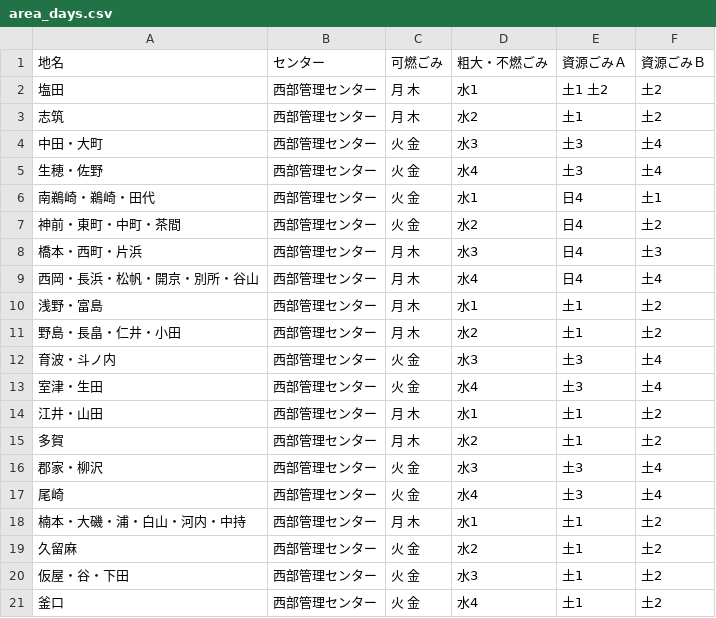
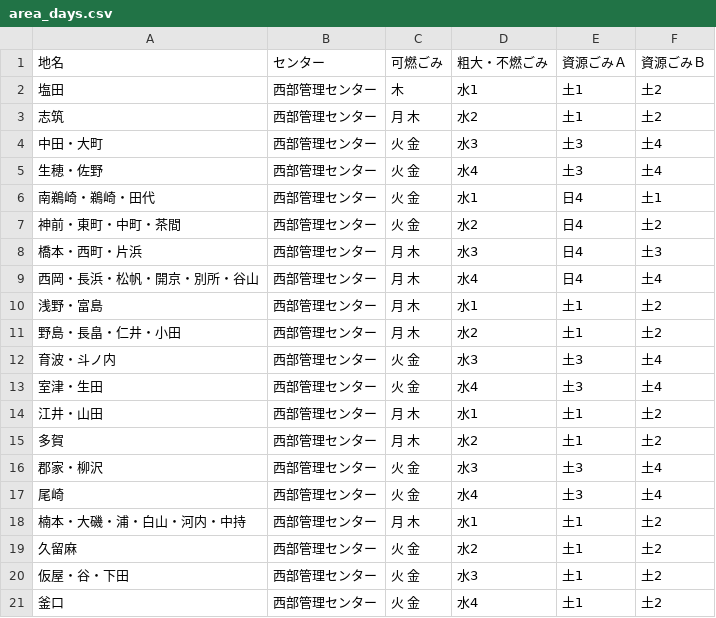
Before and after one commit to Awazishi5374/awazishi5374.github.io, a CSV file: data/area_days.csv, drawn as a sheet.

Commit message:
test

```diff
--- a/data/area_days.csv
+++ b/data/area_days.csv
@@ -1,3 +1,3 @@
 地名,センター,可燃ごみ,粗大・不燃ごみ,資源ごみＡ,資源ごみＢ
-塩田,西部管理センター,月 木,水1,土1 土2,土2
+塩田,西部管理センター,木,水1,土1,土2
 志筑,西部管理センター,月 木,水2,土1,土2
```
